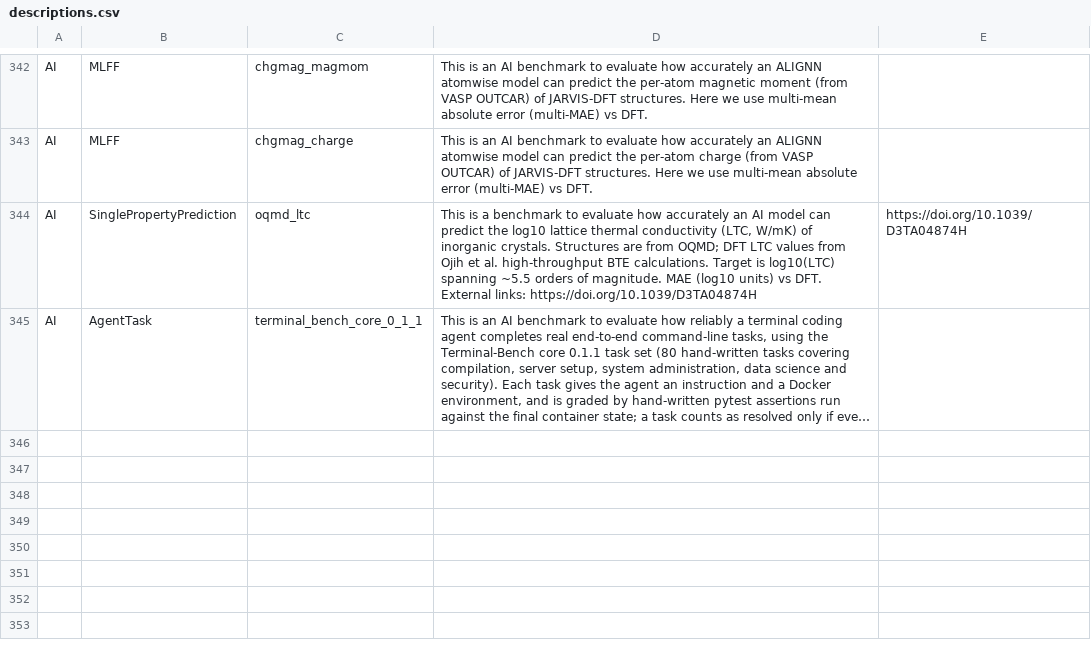
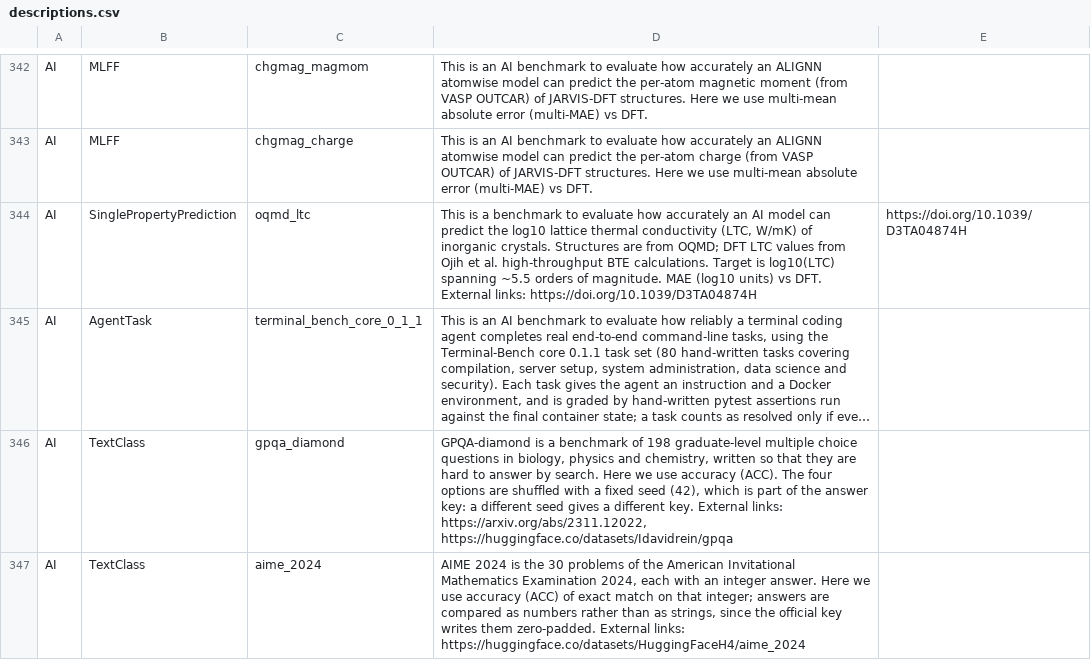
Before and after one commit to atomgptlab/jarvis_leaderboard, a CSV file: jarvis_leaderboard/benchmarks/descriptions.csv, drawn as a sheet; only a part is shown, gaps mark what is left out; long unchanged cells end in …; the diff names each change by its address in the sheet, - before the commit and + after, or states it on an @@ line.

```diff
--- a/jarvis_leaderboard/benchmarks/descriptions.csv
+++ b/jarvis_leaderboard/benchmarks/descriptions.csv
+row 346: AI | TextClass | gpqa_diamond | GPQA-diamond is a benchmark of 198 graduate-level multiple choice questions in biology, physics and chemistry, written so that they are hard to answer by search. Here we use accuracy (ACC). The four options are shuffled with a fixed seed (42), which is part of the answer key: a different seed gives a different key. External links: https://arxiv.org/abs/2311.12022, https://huggingface.co/datasets/Idavidrein/gpqa
+row 347: AI | TextClass | aime_2024 | AIME 2024 is the 30 problems of the American Invitational Mathematics Examination 2024, each with an integer answer. Here we use accuracy (ACC) of exact match on that integer; answers are compared as numbers rather than as strings, since the official key writes them zero-padded. External links: https://huggingface.co/datasets/HuggingFaceH4/aime_2024
```
Also changed, not shown: 12 other files.
